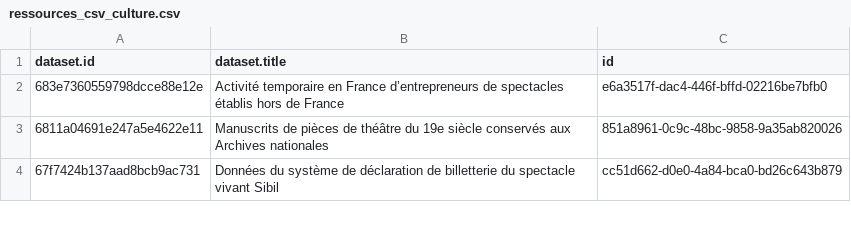
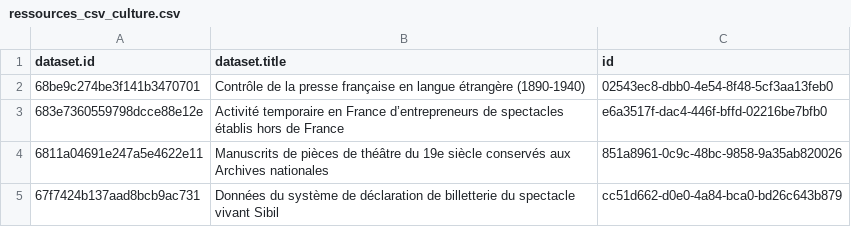
Before and after one commit to Tipicomm/DPNC, a CSV file: data/ressources_csv_culture.csv, drawn as a sheet; only a part is shown; the diff names each change by its address in the sheet, - before the commit and + after, or states it on an @@ line.

Commit message:
📄 Mise à jour automatique du fichier CSV dans /data [skip ci]

```diff
--- a/data/ressources_csv_culture.csv
+++ b/data/ressources_csv_culture.csv
+row 2: 68be9c274be3f141b3470701 | Contrôle de la presse française en langue étrangère (1890-1940) | 02543ec8-dbb0-4e54-8f48-5cf3aa13feb0
```
